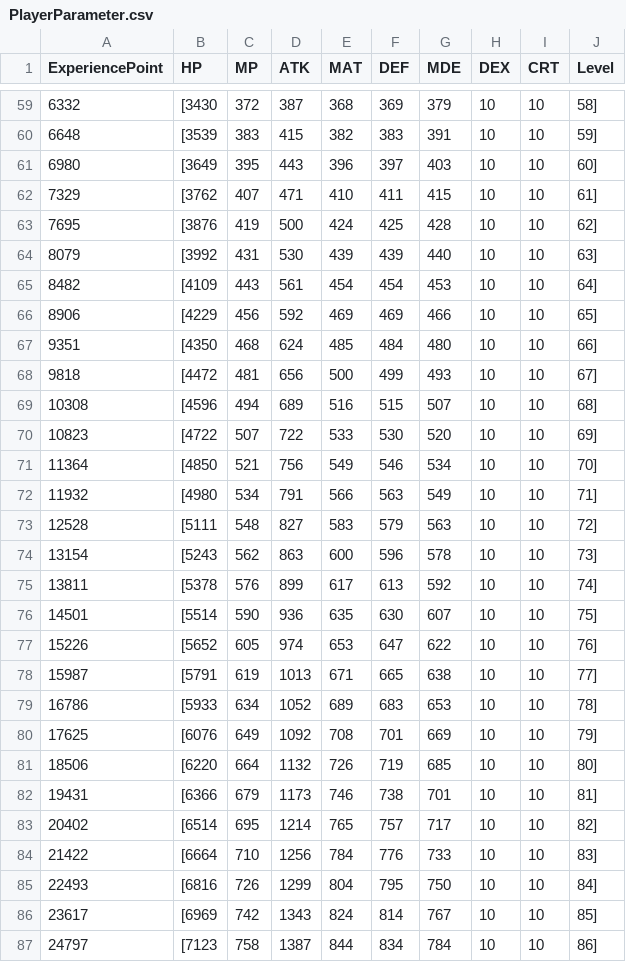
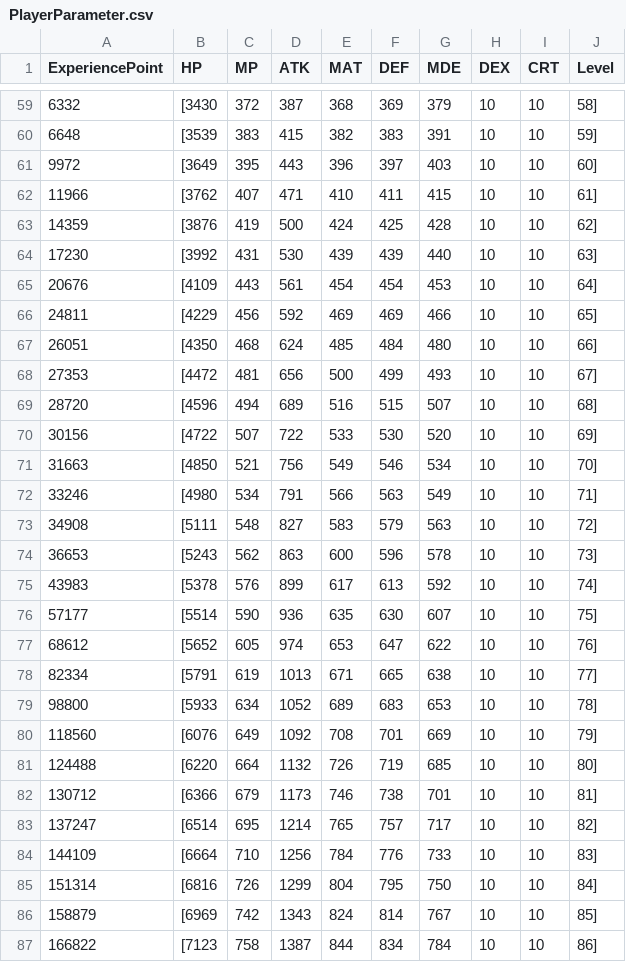
Before and after one commit to kbc15gc/game, a CSV file: game/Decide/Decide/Asset/Data/PlayerParameter.csv, drawn as a sheet; only a part is shown, gaps mark what is left out; the diff covers the shown part only.

```diff
--- a/game/Decide/Decide/Asset/Data/PlayerParameter.csv
+++ b/game/Decide/Decide/Asset/Data/PlayerParameter.csv
@@ -60,28 +60,28 @@ ExperiencePoint,HP,MP,ATK,MAT,DEF,MDE,DEX,CRT,Level
 6648,[3539,383,415,382,383,391,10,10,59]
-6980,[3649,395,443,396,397,403,10,10,60]
-7329,[3762,407,471,410,411,415,10,10,61]
-7695,[3876,419,500,424,425,428,10,10,62]
-8079,[3992,431,530,439,439,440,10,10,63]
-8482,[4109,443,561,454,454,453,10,10,64]
-8906,[4229,456,592,469,469,466,10,10,65]
-9351,[4350,468,624,485,484,480,10,10,66]
-9818,[4472,481,656,500,499,493,10,10,67]
-10308,[4596,494,689,516,515,507,10,10,68]
-10823,[4722,507,722,533,530,520,10,10,69]
-11364,[4850,521,756,549,546,534,10,10,70]
-11932,[4980,534,791,566,563,549,10,10,71]
-12528,[5111,548,827,583,579,563,10,10,72]
-13154,[5243,562,863,600,596,578,10,10,73]
-13811,[5378,576,899,617,613,592,10,10,74]
-14501,[5514,590,936,635,630,607,10,10,75]
-15226,[5652,605,974,653,647,622,10,10,76]
-15987,[5791,619,1013,671,665,638,10,10,77]
-16786,[5933,634,1052,689,683,653,10,10,78]
-17625,[6076,649,1092,708,701,669,10,10,79]
-18506,[6220,664,1132,726,719,685,10,10,80]
-19431,[6366,679,1173,746,738,701,10,10,81]
-20402,[6514,695,1214,765,757,717,10,10,82]
-21422,[6664,710,1256,784,776,733,10,10,83]
-22493,[6816,726,1299,804,795,750,10,10,84]
-23617,[6969,742,1343,824,814,767,10,10,85]
-24797,[7123,758,1387,844,834,784,10,10,86]
+9972,[3649,395,443,396,397,403,10,10,60]
+11966,[3762,407,471,410,411,415,10,10,61]
+14359,[3876,419,500,424,425,428,10,10,62]
+17230,[3992,431,530,439,439,440,10,10,63]
+20676,[4109,443,561,454,454,453,10,10,64]
+24811,[4229,456,592,469,469,466,10,10,65]
+26051,[4350,468,624,485,484,480,10,10,66]
+27353,[4472,481,656,500,499,493,10,10,67]
+28720,[4596,494,689,516,515,507,10,10,68]
+30156,[4722,507,722,533,530,520,10,10,69]
+31663,[4850,521,756,549,546,534,10,10,70]
+33246,[4980,534,791,566,563,549,10,10,71]
+34908,[5111,548,827,583,579,563,10,10,72]
+36653,[5243,562,863,600,596,578,10,10,73]
+43983,[5378,576,899,617,613,592,10,10,74]
+57177,[5514,590,936,635,630,607,10,10,75]
+68612,[5652,605,974,653,647,622,10,10,76]
+82334,[5791,619,1013,671,665,638,10,10,77]
+98800,[5933,634,1052,689,683,653,10,10,78]
+118560,[6076,649,1092,708,701,669,10,10,79]
+124488,[6220,664,1132,726,719,685,10,10,80]
+130712,[6366,679,1173,746,738,701,10,10,81]
+137247,[6514,695,1214,765,757,717,10,10,82]
+144109,[6664,710,1256,784,776,733,10,10,83]
+151314,[6816,726,1299,804,795,750,10,10,84]
+158879,[6969,742,1343,824,814,767,10,10,85]
+166822,[7123,758,1387,844,834,784,10,10,86]
```
Also changed, not shown: 14 edited cells elsewhere in this file, game/Decide/Decide/Asset/Data/GroupData/CommonGroupEnemy.csv, game/Decide/Decide/Asset/Data/ItemData/ArmorData.csv, 22 other files.
